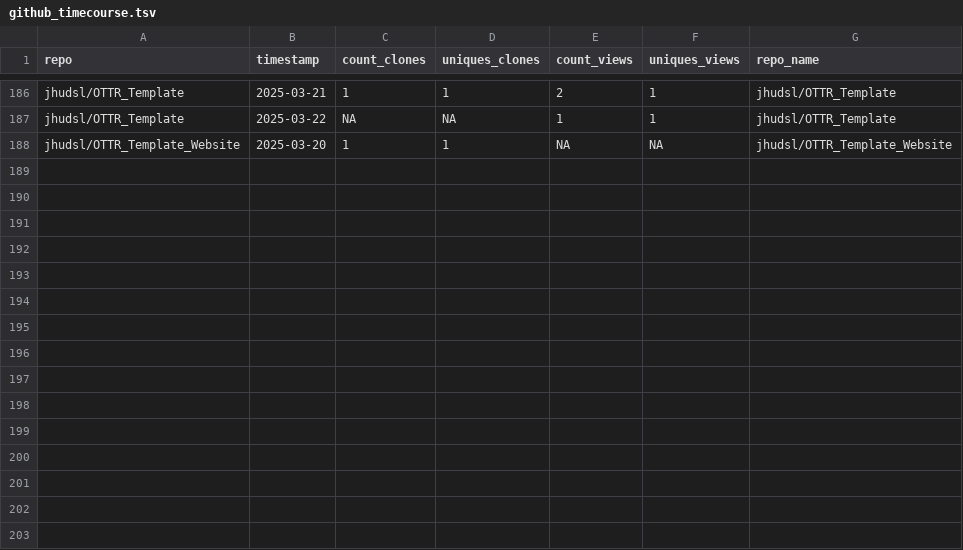
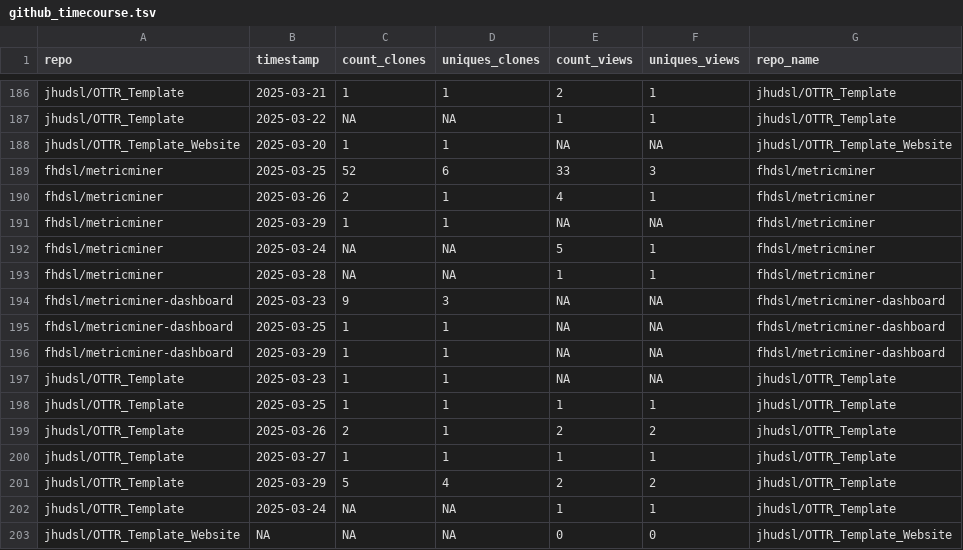
Before and after one commit to fhdsl/metricminer-dashboard, a TSV file: metricminer_data/github/github_timecourse.tsv, drawn as a sheet; only a part is shown, gaps mark what is left out.

```diff
--- a/metricminer_data/github/github_timecourse.tsv
+++ b/metricminer_data/github/github_timecourse.tsv
@@ -188 +188,16 @@ jhudsl/OTTR_Template	2025-03-22	NA	NA	1	1	jhudsl/OTTR_Template
 jhudsl/OTTR_Template_Website	2025-03-20	1	1	NA	NA	jhudsl/OTTR_Template_Website
+fhdsl/metricminer	2025-03-25	52	6	33	3	fhdsl/metricminer
+fhdsl/metricminer	2025-03-26	2	1	4	1	fhdsl/metricminer
+fhdsl/metricminer	2025-03-29	1	1	NA	NA	fhdsl/metricminer
+fhdsl/metricminer	2025-03-24	NA	NA	5	1	fhdsl/metricminer
+fhdsl/metricminer	2025-03-28	NA	NA	1	1	fhdsl/metricminer
+fhdsl/metricminer-dashboard	2025-03-23	9	3	NA	NA	fhdsl/metricminer-dashboard
+fhdsl/metricminer-dashboard	2025-03-25	1	1	NA	NA	fhdsl/metricminer-dashboard
+fhdsl/metricminer-dashboard	2025-03-29	1	1	NA	NA	fhdsl/metricminer-dashboard
+jhudsl/OTTR_Template	2025-03-23	1	1	NA	NA	jhudsl/OTTR_Template
+jhudsl/OTTR_Template	2025-03-25	1	1	1	1	jhudsl/OTTR_Template
+jhudsl/OTTR_Template	2025-03-26	2	1	2	2	jhudsl/OTTR_Template
+jhudsl/OTTR_Template	2025-03-27	1	1	1	1	jhudsl/OTTR_Template
+jhudsl/OTTR_Template	2025-03-29	5	4	2	2	jhudsl/OTTR_Template
+jhudsl/OTTR_Template	2025-03-24	NA	NA	1	1	jhudsl/OTTR_Template
+jhudsl/OTTR_Template_Website	NA	NA	NA	0	0	jhudsl/OTTR_Template_Website
```
Also changed, not shown: metricminer_data/github/github.tsv.
